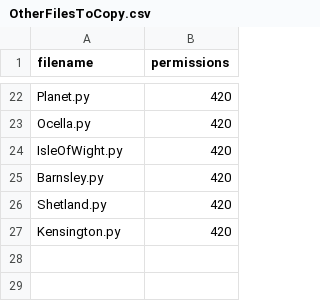
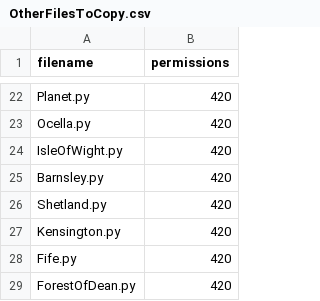
Before and after one commit to richardkeen/planningalerts, a CSV file: python_scrapers/OtherFilesToCopy.csv, drawn as a sheet; only a part is shown, gaps mark what is left out.

```diff
--- a/python_scrapers/OtherFilesToCopy.csv
+++ b/python_scrapers/OtherFilesToCopy.csv
@@ -27 +27,3 @@
 "Kensington.py", "420"
+"Fife.py", "420"
+"ForestOfDean.py", "420"
```
Also changed, not shown: python_scrapers/SitesToGenerate.csv, 2 other files.
